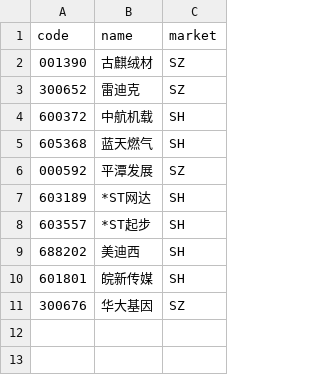
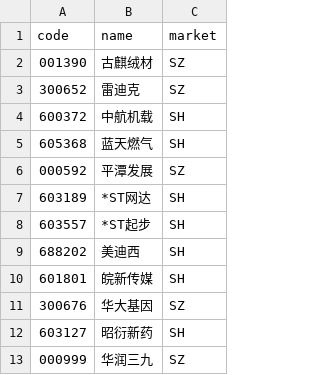
Before and after one commit to Mindlx/Aistock_vnpy_Trading, a CSV file: config/stock_pool.csv, drawn as a sheet; the diff names each change by its address in the sheet, - before the commit and + after, or states it on an @@ line.

Commit message:
feat: 失败补拉队列+新增昭衍新药+华润三九+按得分排序+文档

```diff
--- a/config/stock_pool.csv
+++ b/config/stock_pool.csv
+row 12: 603127 | 昭衍新药 | SH
+row 13: 000999 | 华润三九 | SZ
```
Also changed, not shown: 32 other files.
